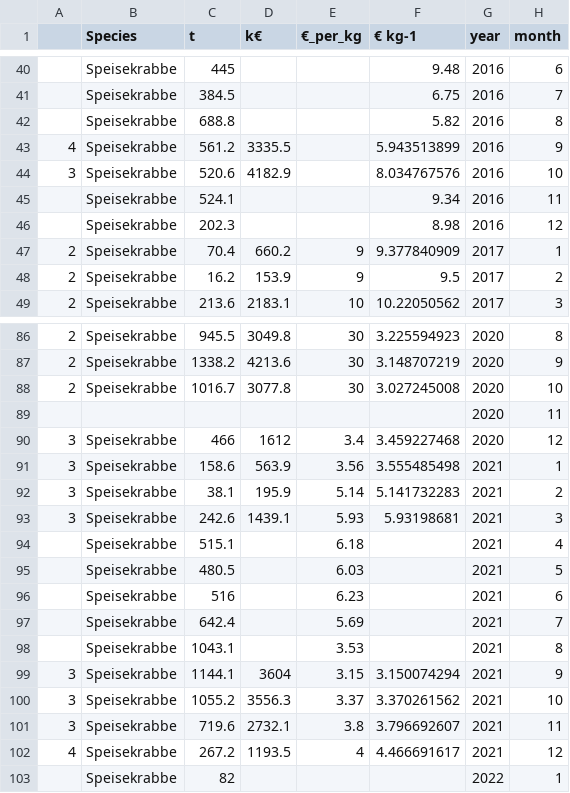
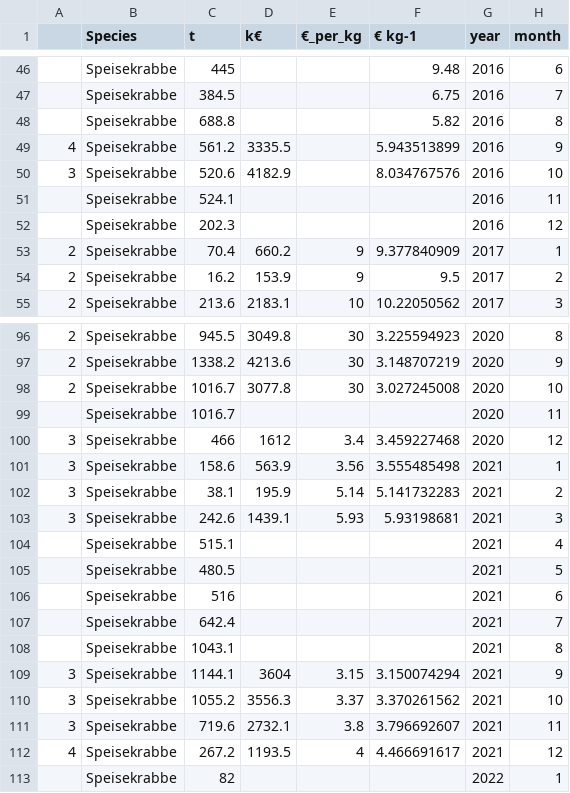
Before and after one commit to AnadreaE/BrownShrimpCC, a CSV file: data/BLE_Inlandslandungen_SpeiseKrabbe.csv, drawn as a sheet; only a part is shown, gaps mark what is left out; the diff covers the shown part only.

```diff
--- a/data/BLE_Inlandslandungen_SpeiseKrabbe.csv
+++ b/data/BLE_Inlandslandungen_SpeiseKrabbe.csv
@@ -44,4 +50,4 @@
 3;Speisekrabbe;520.6;4182.9;;8.034767576;2016;10
-;Speisekrabbe;524.1;;;9.34;2016;11
-;Speisekrabbe;202.3;;;8.98;2016;12
+;Speisekrabbe;524.1;;;;2016;11
+;Speisekrabbe;202.3;;;;2016;12
 2;Speisekrabbe;70.4;660.2;9;9.377840909;2017;1
@@ -88,3 +98,3 @@
 2;Speisekrabbe;1016.7;3077.8;30;3.027245008;2020;10
-;;;;;;2020;11
+;Speisekrabbe;1016.7;;;;2020;11
 3;Speisekrabbe;466;1612;3.4;3.459227468;2020;12
@@ -93,7 +103,7 @@
 3;Speisekrabbe;242.6;1439.1;5.93;5.93198681;2021;3
-;Speisekrabbe;515.1;;6.18;;2021;4
-;Speisekrabbe;480.5;;6.03;;2021;5
-;Speisekrabbe;516;;6.23;;2021;6
-;Speisekrabbe;642.4;;5.69;;2021;7
-;Speisekrabbe;1043.1;;3.53;;2021;8
+;Speisekrabbe;515.1;;;;2021;4
+;Speisekrabbe;480.5;;;;2021;5
+;Speisekrabbe;516;;;;2021;6
+;Speisekrabbe;642.4;;;;2021;7
+;Speisekrabbe;1043.1;;;;2021;8
 3;Speisekrabbe;1144.1;3604;3.15;3.150074294;2021;9
```
Also changed, not shown: 11 added rows and 1 removed row elsewhere in this file, 7 other files.
